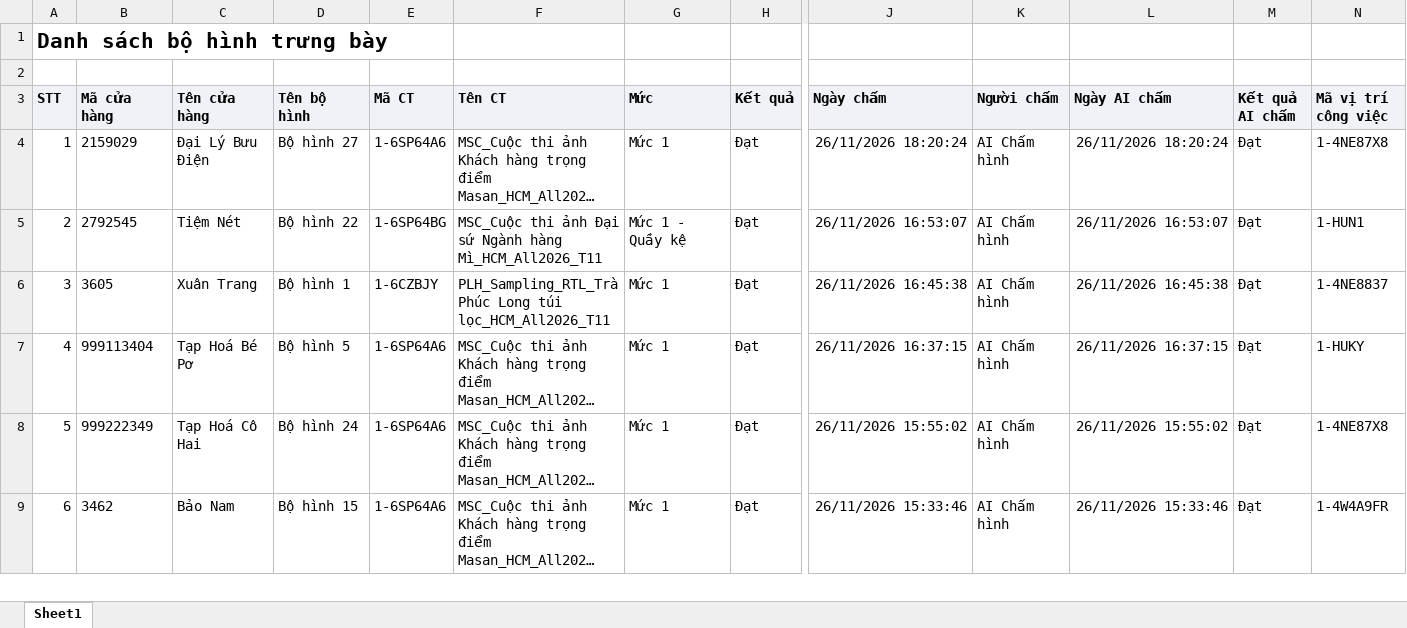
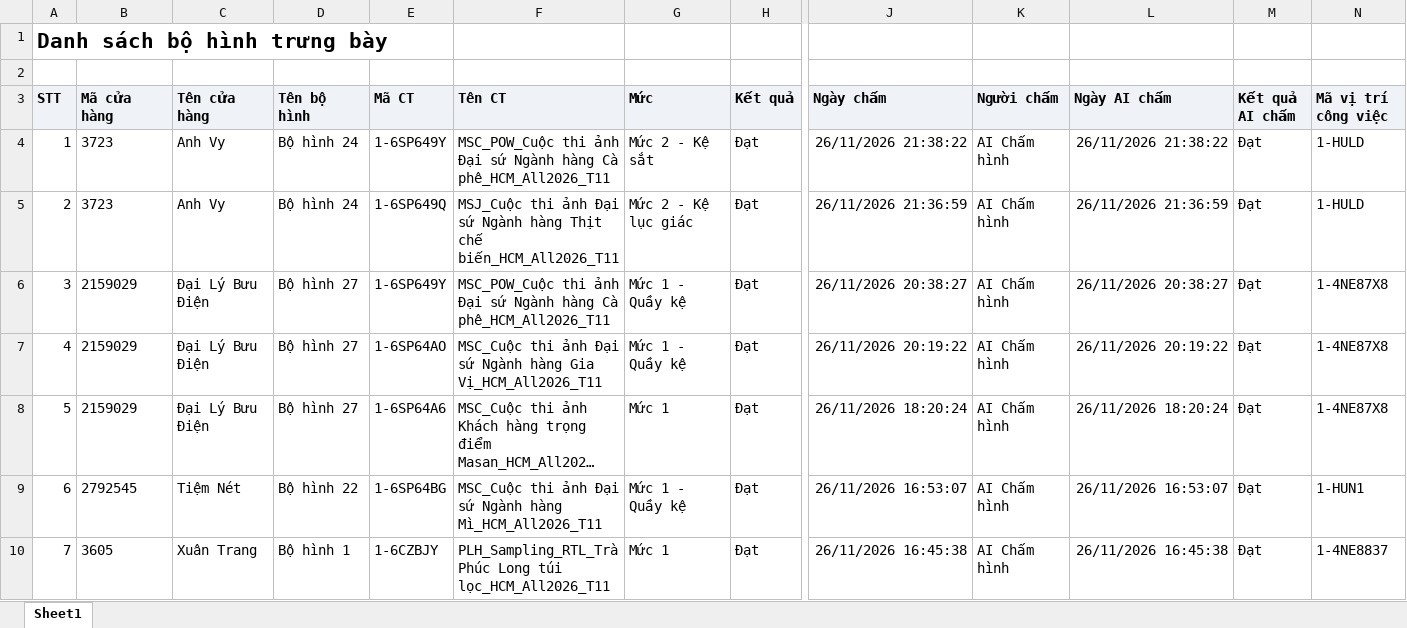
Before and after one commit to Tantt2026/Dashboard-Masan, an Excel workbook: data/Thang11/DanhSachXetBoHinhTrungBay.xlsx, sheet Sheet1, drawn as a sheet; only a part is shown, gaps mark what is left out; the shorter side is filled out with more unchanged rows; long unchanged cells end in …; values as stored, in another font and other column widths than the file's, no borders; addresses are those after the commit; rows hold the shown columns only; the diff names each change by its address in the sheet, - before the commit and + after, or states it on an @@ line.

```diff
--- a/data/Thang11/DanhSachXetBoHinhTrungBay.xlsx (sheet Sheet1)
+++ b/data/Thang11/DanhSachXetBoHinhTrungBay.xlsx (sheet Sheet1)
+row 4: 1 | 3723 | Anh Vy | Bộ hình 24 | 1-6SP649Y | MSC_POW_Cuộc thi ảnh Đại sứ Ngành hàng Cà phê_HCM_All2026_T11 | Mức 2 - Kệ sắt | Đạt | 26/11/2026 21:38:22 | AI Chấm hình | 26/11/2026 21:38:22 | Đạt | 1-HULD
+row 5: 2 | 3723 | Anh Vy | Bộ hình 24 | 1-6SP649Q | MSJ_Cuộc thi ảnh Đại sứ Ngành hàng Thịt chế biến_HCM_All2026_T11 | Mức 2 - Kệ lục giác | Đạt | 26/11/2026 21:36:59 | AI Chấm hình | 26/11/2026 21:36:59 | Đạt | 1-HULD
+row 6: 3 | 2159029 | Đại Lý Bưu Điện | Bộ hình 27 | 1-6SP649Y | MSC_POW_Cuộc thi ảnh Đại sứ Ngành hàng Cà phê_HCM_All2026_T11 | Mức 1 - Quầy kệ | Đạt | 26/11/2026 20:38:27 | AI Chấm hình | 26/11/2026 20:38:27 | Đạt | 1-4NE87X8
+row 7: 4 | 2159029 | Đại Lý Bưu Điện | Bộ hình 27 | 1-6SP64AO | MSC_Cuộc thi ảnh Đại sứ Ngành hàng Gia Vị_HCM_All2026_T11 | Mức 1 - Quầy kệ | Đạt | 26/11/2026 20:19:22 | AI Chấm hình | 26/11/2026 20:19:22 | Đạt | 1-4NE87X8
@@ column A (STT) renumbered from row 8 down @@
```
Also changed, not shown: data/Thang11/DANH_SACH_KET_QUA_CUA_HANG_THAM_GIA_CHUONG_TRINH.xlsx, data/Thang11/DanhSachLichViengTham.xlsx, 3 other files.
